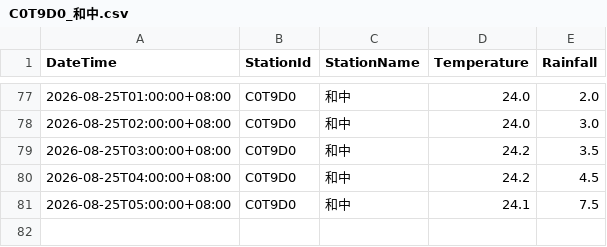
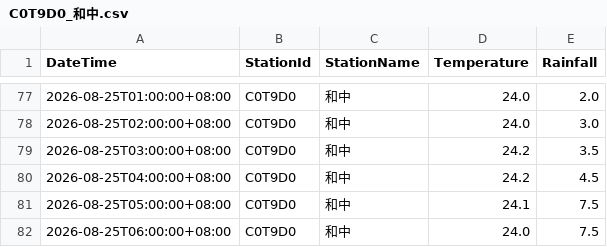
Before and after one commit to be-a-cell/weather-monitor, a CSV file: stations_data/C0T9D0_和中.csv, drawn as a sheet; only a part is shown, gaps mark what is left out; the diff names each change by its address in the sheet, - before the commit and + after, or states it on an @@ line.

```diff
--- a/stations_data/C0T9D0_和中.csv
+++ b/stations_data/C0T9D0_和中.csv
+row 82: 2026-08-25T06:00:00+08:00 | C0T9D0 | 和中 | 24.0 | 7.5
```
Also changed, not shown: stations_data/C0TA40_秀林.csv, stations_data/C0TA50_和仁.csv, 5 other files.
